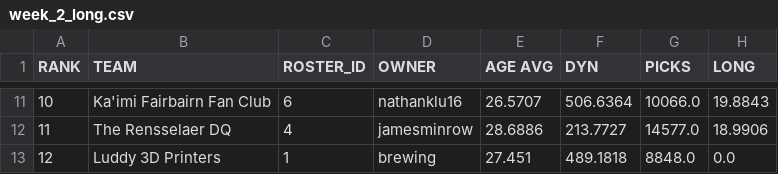
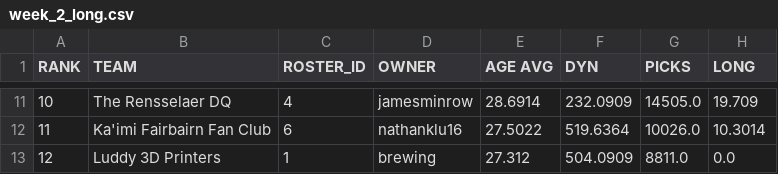
Before and after one commit to le-pantman/dynasty-power-rankings, a CSV file: reports/2026/week_2_csv/week_2_long.csv, drawn as a sheet; only a part is shown, gaps mark what is left out; the diff covers the shown part only.

```diff
--- a/reports/2026/week_2_csv/week_2_long.csv
+++ b/reports/2026/week_2_csv/week_2_long.csv
@@ -11,3 +11,3 @@ RANK,TEAM,ROSTER_ID,OWNER,AGE AVG,DYN,PICKS,LONG
-10,Ka'imi Fairbairn Fan Club,6,nathanklu16,26.5707,506.6364,10066.0,19.8843
-11,The Rensselaer DQ,4,jamesminrow,28.6886,213.7727,14577.0,18.9906
-12,Luddy 3D Printers,1,brewing,27.451,489.1818,8848.0,0.0
+10,The Rensselaer DQ,4,jamesminrow,28.6914,232.0909,14505.0,19.709
+11,Ka'imi Fairbairn Fan Club,6,nathanklu16,27.5022,519.6364,10026.0,10.3014
+12,Luddy 3D Printers,1,brewing,27.312,504.0909,8811.0,0.0
```
Also changed, not shown: 35 edited cells elsewhere in this file, reports/2026/week_2_csv/week_2_overall.csv, reports/2026/week_2_csv/week_2_pwr.csv, 1 other file.
